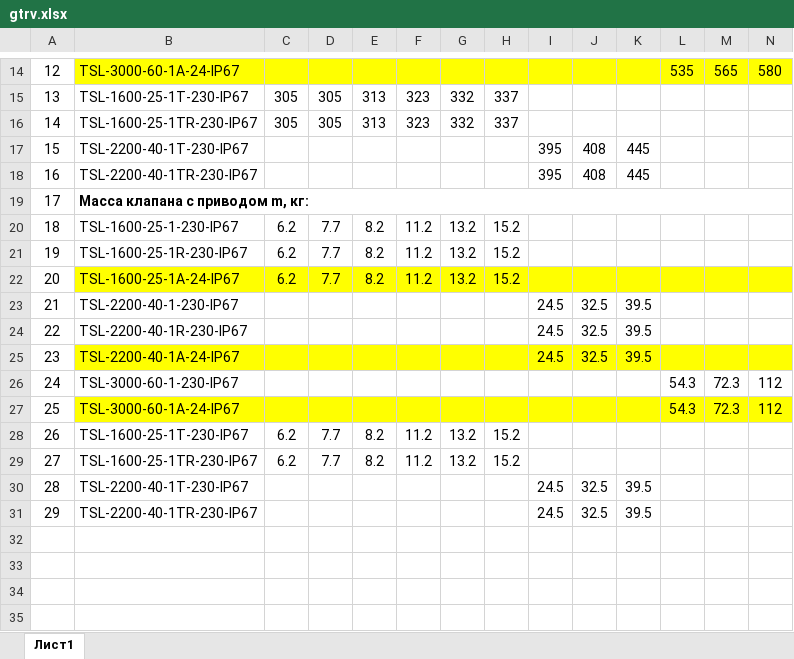
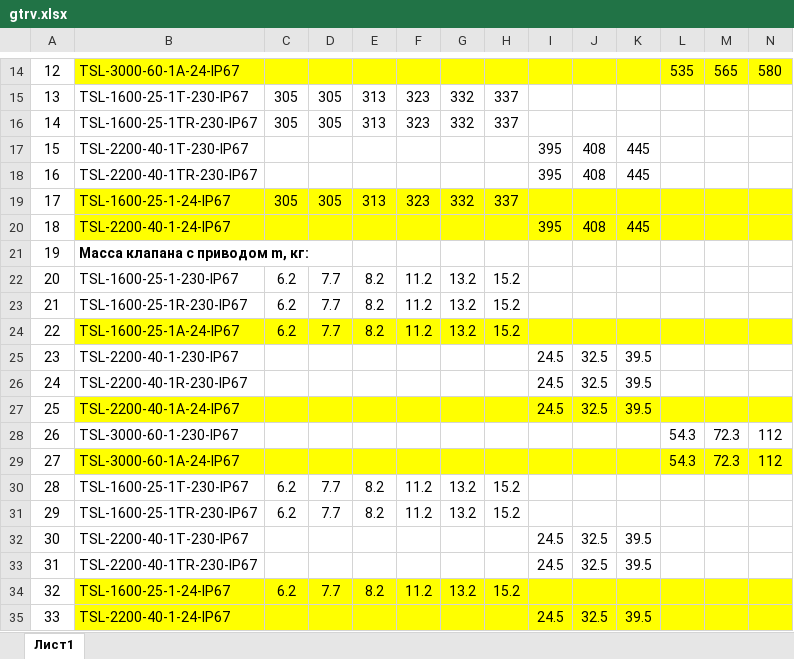
Before and after one commit to PaZa96/TeplosilaWeb, an Excel workbook: TeplosilaWeb/Content/properties/gtrv.xlsx, sheet Лист1, drawn as a sheet; only a part is shown, gaps mark what is left out; values as stored, in another font and other column widths than the file's, no borders; removed rows and columns are numbered as before the commit, all else as after; the diff names each change by its address in the sheet, - before the commit and + after, or states it on an @@ line.

```diff
--- a/TeplosilaWeb/Content/properties/gtrv.xlsx (sheet Лист1)
+++ b/TeplosilaWeb/Content/properties/gtrv.xlsx (sheet Лист1)
+row 19: 17 | TSL-1600-25-1-24-IP67 | 305 | 305 | 313 | 323 | 332 | 337
+row 20: 18 | TSL-2200-40-1-24-IP67 |  |  |  |  |  |  | 395 | 408 | 445
@@ column A renumbered between rows 21 and 33 @@
-B19:N19 merged
+row 34: 32 | TSL-1600-25-1-24-IP67 | 6.2 | 7.7 | 8.2 | 11.2 | 13.2 | 15.2
+row 35: 33 | TSL-2200-40-1-24-IP67 |  |  |  |  |  |  | 24.5 | 32.5 | 39.5
```
Also changed, not shown: TeplosilaWeb/Content/properties/gtrv3.xlsx, TeplosilaWeb/Content/properties/gtrvt.xlsx, 1 other file.
